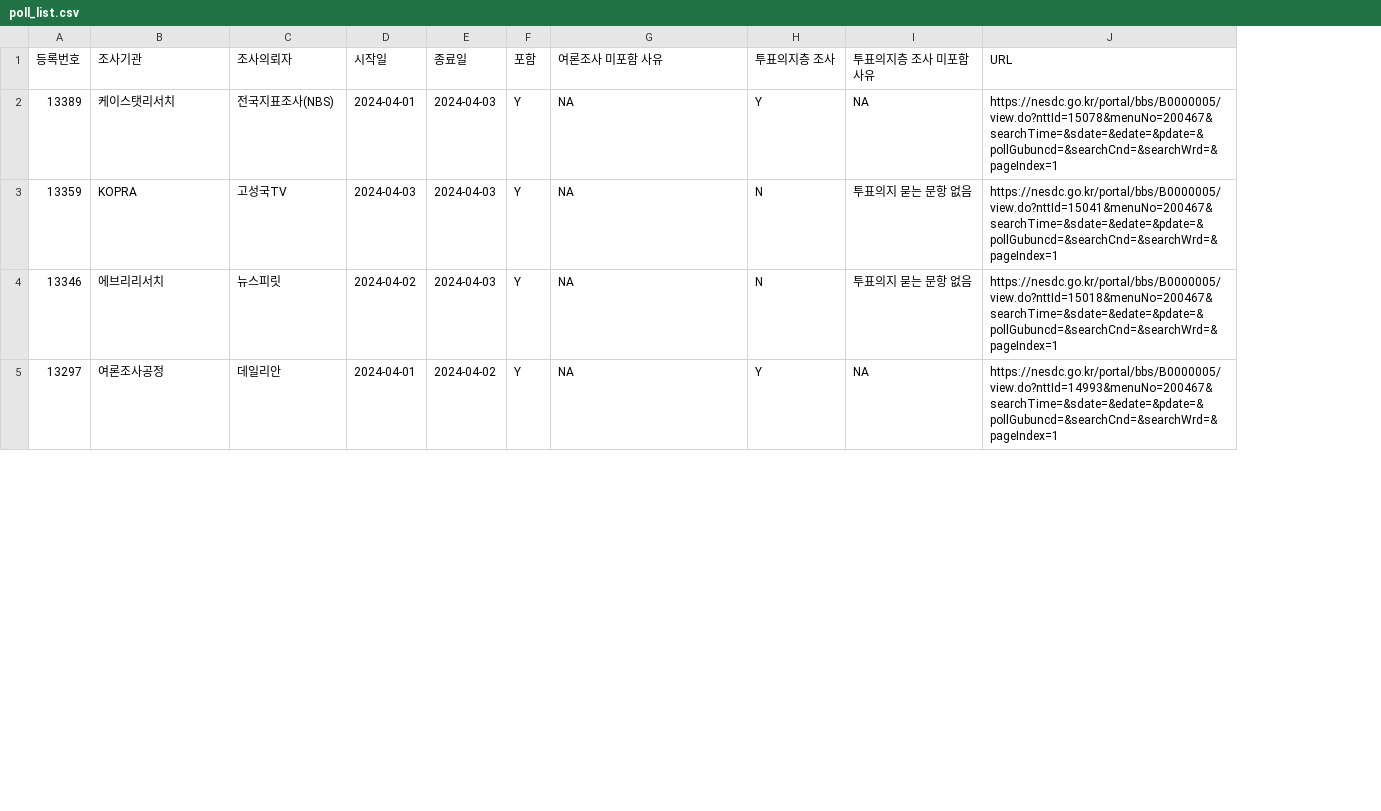
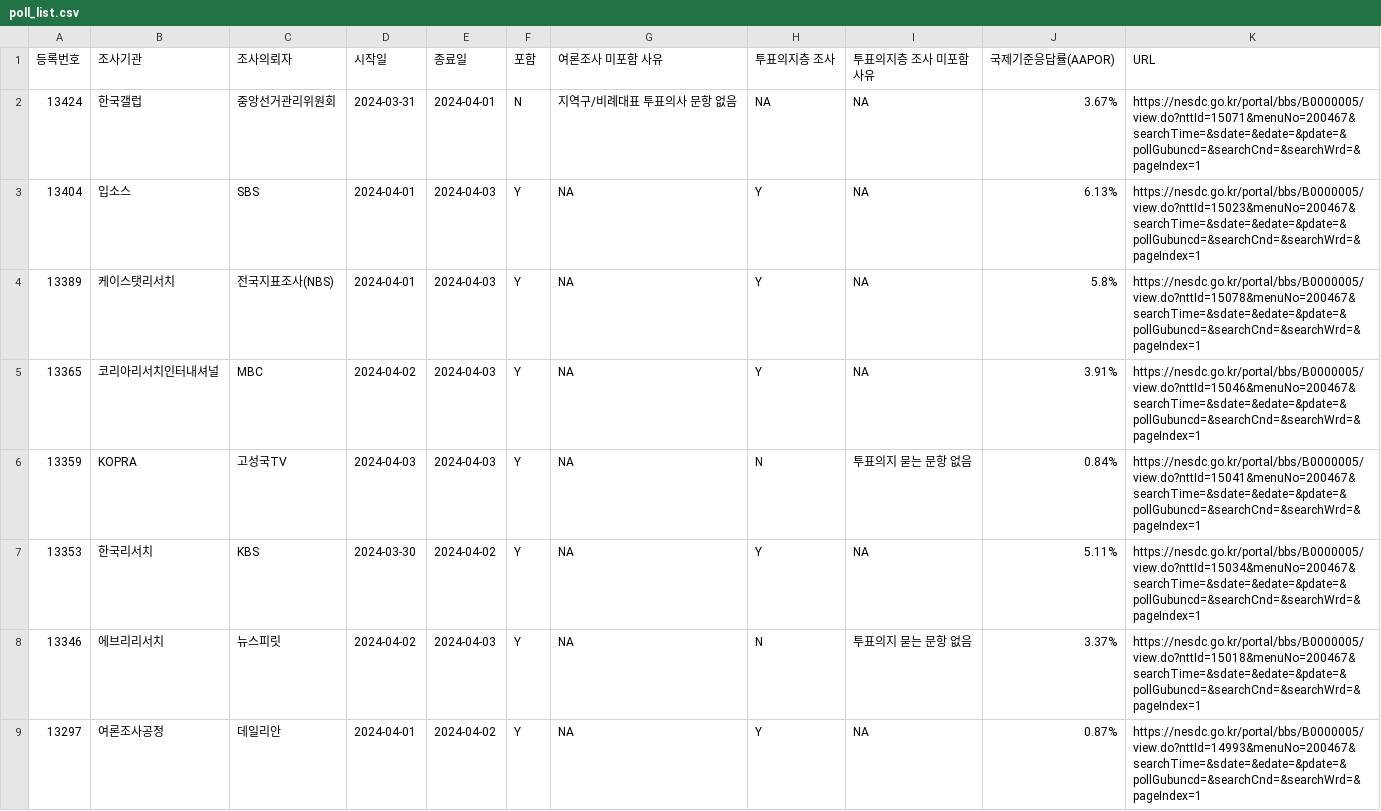
Before and after one commit to scholarsbookcase/naelection2024, a CSV file: poll_list.csv, drawn as a sheet; only a part is shown; addresses are those after the commit; the diff names each change by its address in the sheet, - before the commit and + after, or states it on an @@ line.

Commit message:
[04/04 update #4] New polls: KBS (#13353), MBC (#13365), SBS (#13404)

```diff
--- a/poll_list.csv
+++ b/poll_list.csv
+column J (국제기준응답률(AAPOR)), row 4: 5.8%; row 6: 0.84%; rows 8-9: 3.37% | 0.87%
+row 2: 13424 | 한국갤럽 | 중앙선거관리위원회 | 2024-03-31 | 2024-04-01 | N | 지역구/비례대표 투표의사 문항 없음 | NA | NA | 3.67% | https://nesdc.go.kr/portal/bbs/B0000005/view.do?nttId=15071&menuNo=200467&searchTime=&sdate=&edate=&pdate=&pollGubuncd=&searchCnd=&searchWrd=&pageIndex=1
+row 3: 13404 | 입소스 | SBS | 2024-04-01 | 2024-04-03 | Y | NA | Y | NA | 6.13% | https://nesdc.go.kr/portal/bbs/B0000005/view.do?nttId=15023&menuNo=200467&searchTime=&sdate=&edate=&pdate=&pollGubuncd=&searchCnd=&searchWrd=&pageIndex=1
+row 5: 13365 | 코리아리서치인터내셔널 | MBC | 2024-04-02 | 2024-04-03 | Y | NA | Y | NA | 3.91% | https://nesdc.go.kr/portal/bbs/B0000005/view.do?nttId=15046&menuNo=200467&searchTime=&sdate=&edate=&pdate=&pollGubuncd=&searchCnd=&searchWrd=&pageIndex=1
+row 7: 13353 | 한국리서치 | KBS | 2024-03-30 | 2024-04-02 | Y | NA | Y | NA | 5.11% | https://nesdc.go.kr/portal/bbs/B0000005/view.do?nttId=15034&menuNo=200467&searchTime=&sdate=&edate=&pdate=&pollGubuncd=&searchCnd=&searchWrd=&pageIndex=1
```
Also changed, not shown: IncludedPollsByDate/LV_District_2024-04-02_D14.csv, IncludedPollsByDate/LV_District_2024-04-03_D14.csv, 11 other files.
